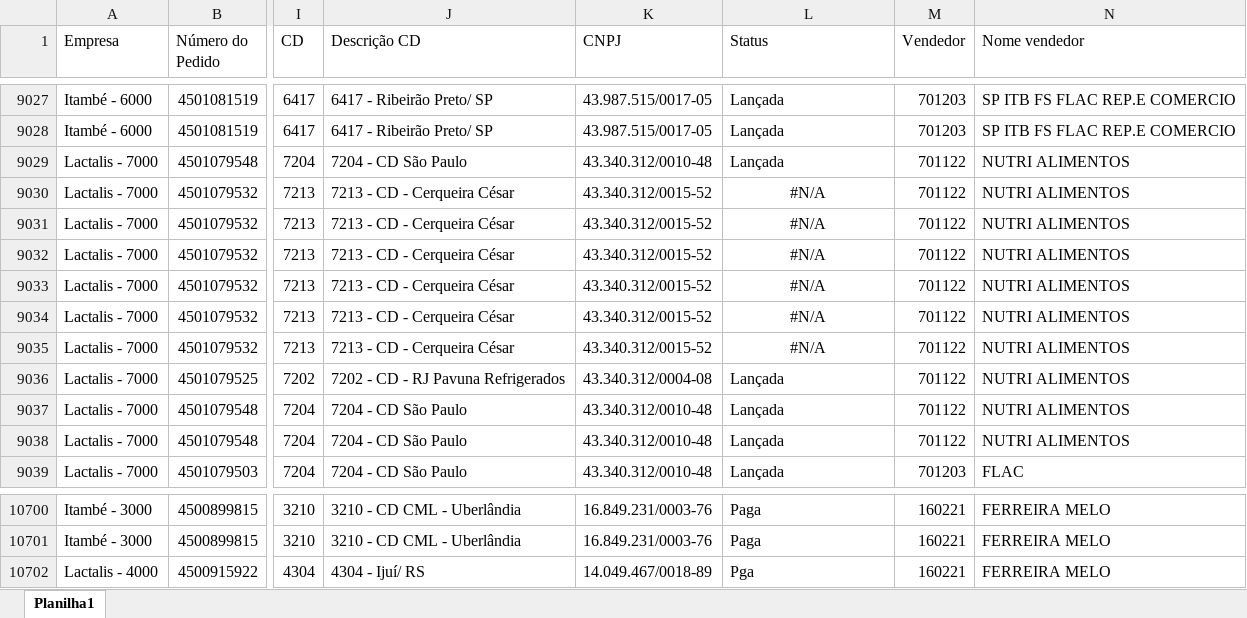
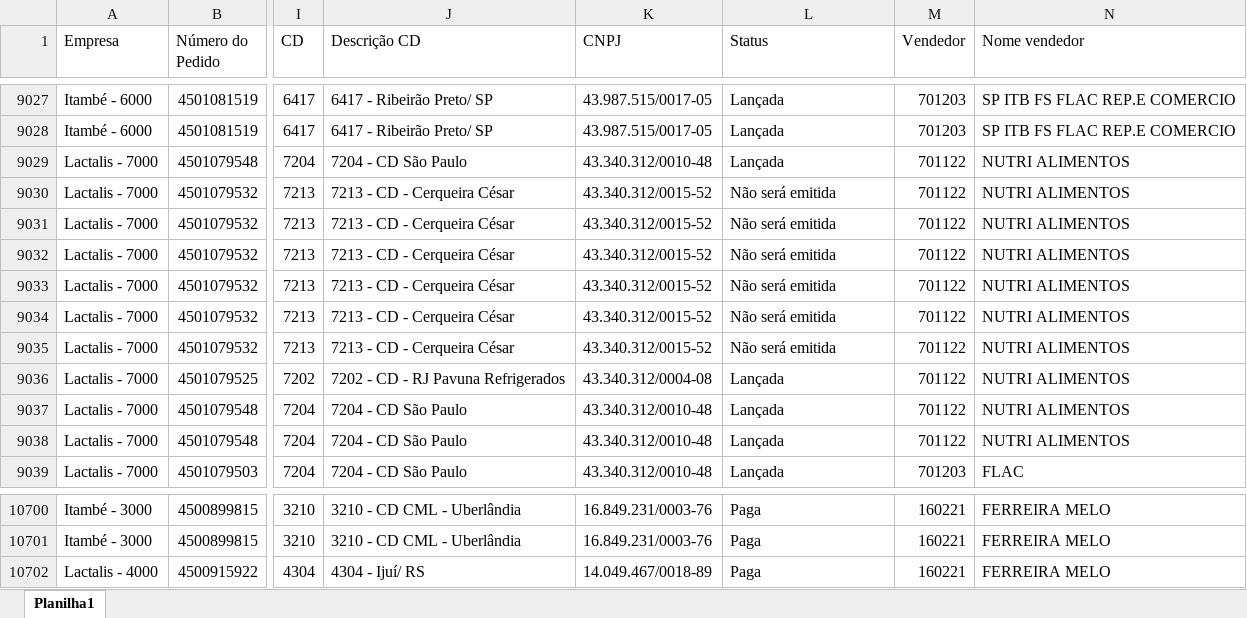
Before and after one commit to comissaofood/comissaofoodservice, an Excel workbook: Resumo Comissões.xlsx, sheet Planilha1, drawn as a sheet; only a part is shown, gaps mark what is left out; values as stored, in another font and other column widths than the file's, no borders; the diff names each change by its address in the sheet, - before the commit and + after, or states it on an @@ line.

Commit message:
Add files via upload

```diff
--- a/Resumo Comissões.xlsx (sheet Planilha1)
+++ b/Resumo Comissões.xlsx (sheet Planilha1)
-L9030:L9035 (Status): #N/A
+L9030:L9035 (Status): Não será emitida
-L9030:L9035 alignment: center
+L9030:L9035 alignment: left
-L10702 (Status): Pga
+L10702 (Status): Paga
```
